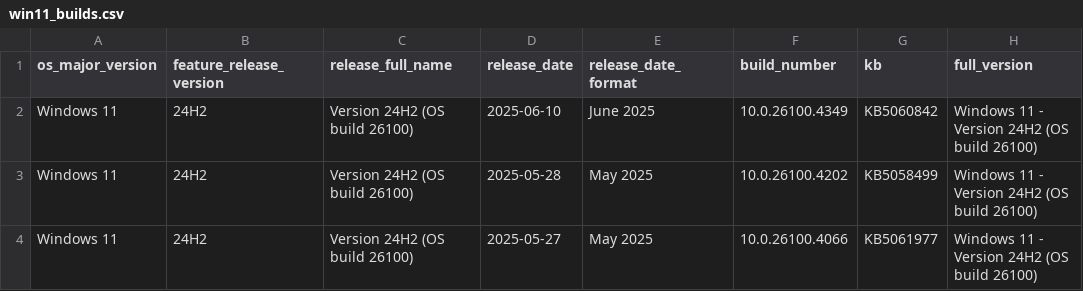
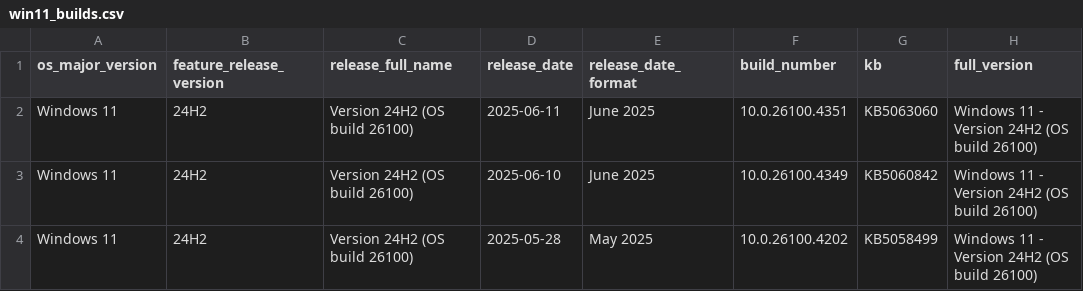
Before and after one commit to Clemv95/Windows-Update-CSV-Scraper, a CSV file: win11_builds.csv, drawn as a sheet; only a part is shown; the shorter side is filled out with more unchanged rows; the diff names each change by its address in the sheet, - before the commit and + after, or states it on an @@ line.

```diff
--- a/win11_builds.csv
+++ b/win11_builds.csv
+row 2: Windows 11 | 24H2 | Version 24H2 (OS build 26100) | 2025-06-11 | June 2025 | 10.0.26100.4351 | KB5063060 | Windows 11 - Version 24H2 (OS build 26100)
```
